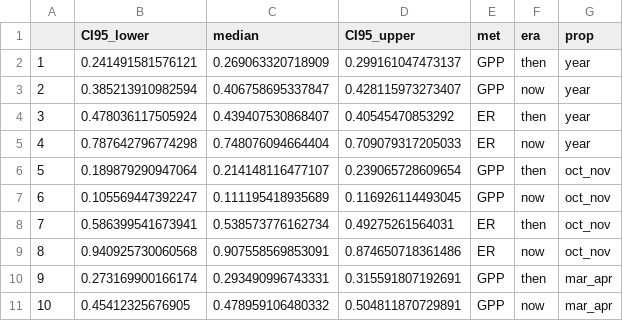
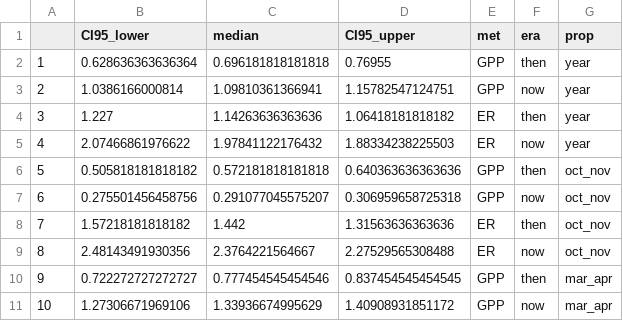
Before and after one commit to amcarter/nhc_50yl, a CSV file: data/metabolism/compiled/bootstrapped/SM_met_means_bootstrapped_by_month_proportions.csv, drawn as a sheet; only a part is shown; the diff covers the shown part only.

```diff
--- a/data/metabolism/compiled/bootstrapped/SM_met_means_bootstrapped_by_month_proportions.csv
+++ b/data/metabolism/compiled/bootstrapped/SM_met_means_bootstrapped_by_month_proportions.csv
@@ -1,11 +1,11 @@
 "","CI95_lower","median","CI95_upper","met","era","prop"
-"1",0.241491581576121,0.269063320718909,0.299161047473137,"GPP","then","year"
-"2",0.385213910982594,0.406758695337847,0.428115973273407,"GPP","now","year"
-"3",0.478036117505924,0.439407530868407,0.40545470853292,"ER","then","year"
-"4",0.787642796774298,0.748076094664404,0.709079317205033,"ER","now","year"
-"5",0.189879290947064,0.214148116477107,0.239065728609654,"GPP","then","oct_nov"
-"6",0.105569447392247,0.111195418935689,0.116926114493045,"GPP","now","oct_nov"
-"7",0.586399541673941,0.538573776162734,0.49275261564031,"ER","then","oct_nov"
-"8",0.940925730060568,0.907558569853091,0.874650718361486,"ER","now","oct_nov"
-"9",0.273169900166174,0.293490996743331,0.315591807192691,"GPP","then","mar_apr"
-"10",0.45412325676905,0.478959106480332,0.504811870729891,"GPP","now","mar_apr"
+"1",0.628636363636364,0.696181818181818,0.76955,"GPP","then","year"
+"2",1.0386166000814,1.09810361366941,1.15782547124751,"GPP","now","year"
+"3",1.227,1.14263636363636,1.06418181818182,"ER","then","year"
+"4",2.07466861976622,1.97841122176432,1.88334238225503,"ER","now","year"
+"5",0.505818181818182,0.572181818181818,0.640363636363636,"GPP","then","oct_nov"
+"6",0.275501456458756,0.291077045575207,0.306959658725318,"GPP","now","oct_nov"
+"7",1.57218181818182,1.442,1.31563636363636,"ER","then","oct_nov"
+"8",2.48143491930356,2.3764221564667,2.27529565308488,"ER","now","oct_nov"
+"9",0.722272727272727,0.777454545454546,0.837454545454545,"GPP","then","mar_apr"
+"10",1.27306671969106,1.33936674995629,1.40908931851172,"GPP","now","mar_apr"
```
Also changed, not shown: 30 edited cells elsewhere in this file, 9 other files.
